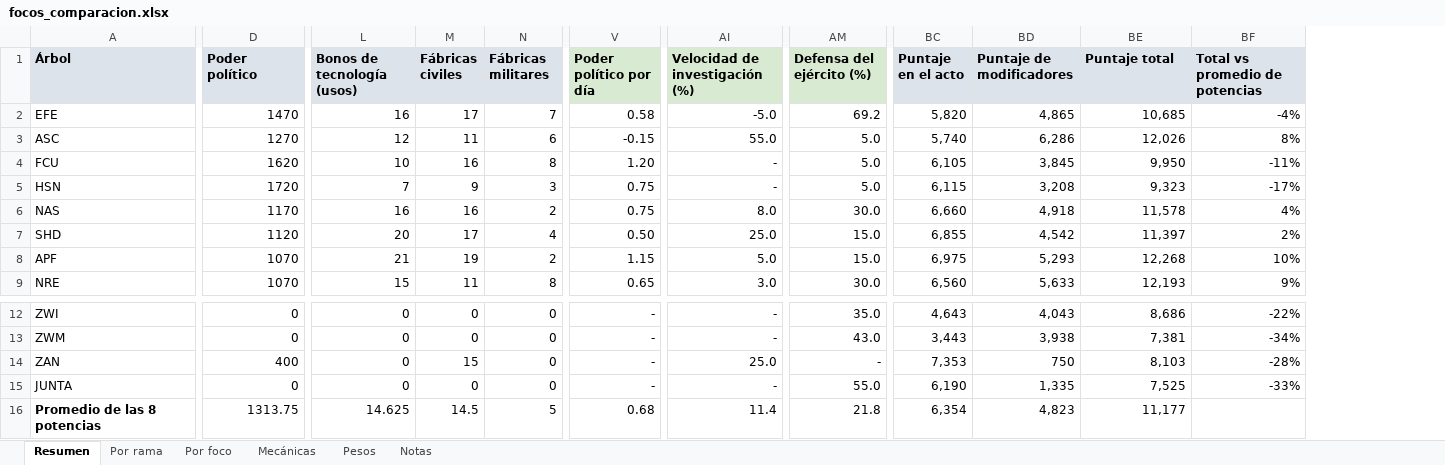
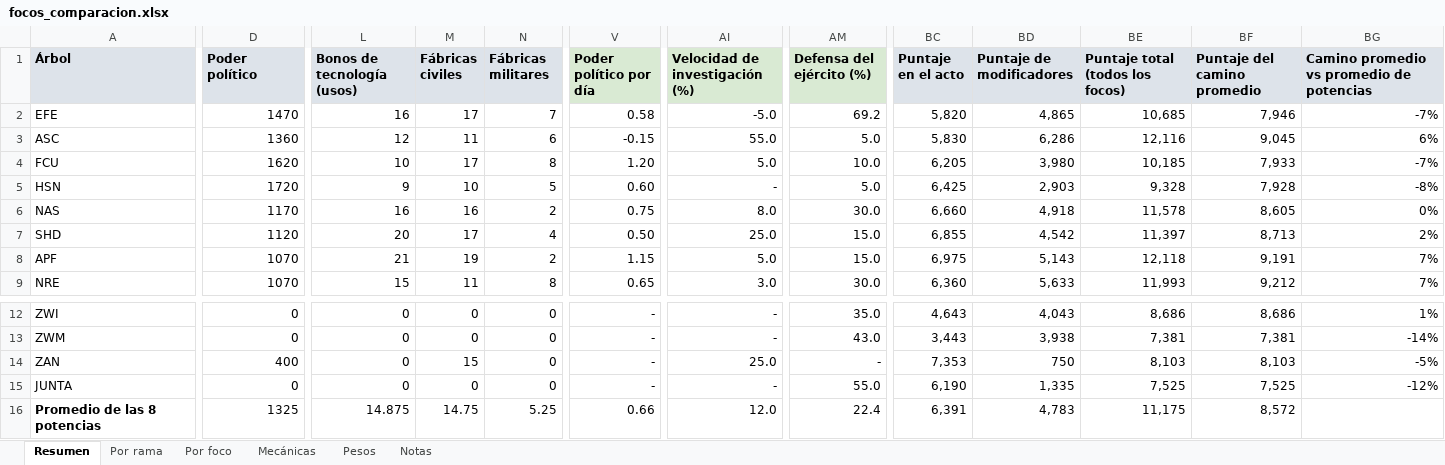
Before and after one commit to voodoomamajuju17/hoi4, an Excel workbook: balance/focos_comparacion.xlsx, sheet Resumen, drawn as a sheet; only a part is shown, gaps mark what is left out; values as stored, in another font and other column widths than the file's, no borders; removed rows and columns are numbered as before the commit, all else as after; the diff covers the shown part only; the diff names each change by its address in the sheet, - before the commit and + after, or states it on an @@ line.

```diff
--- a/balance/focos_comparacion.xlsx (sheet Resumen)
+++ b/balance/focos_comparacion.xlsx (sheet Resumen)
-column BF (Total vs promedio de potencias), rows 2-9: -4% | 8% | -11% | -17% | 4% | 2% | 10% | 9%; rows 12-15: -22% | -34% | -28% | -33%
+column BF (Puntaje del camino promedio), rows 2-9: 7,946 | 9,045 | 7,933 | 7,928 | 8,605 | 8,713 | 9,191 | 9,212; rows 12-16: 8,686 | 7,381 | 8,103 | 7,525 | 8,572
+column BG, rows 1-9: Camino promedio vs promedio de potencias | -7% | 6% | -7% | -8% | 0% | 2% | 7% | 7%; rows 12-15: 1% | -14% | -5% | -12%
-BE1: Puntaje total
+BE1: Puntaje total (todos los focos)
-D3 (Poder político): 1270
+D3 (Poder político): 1360
-BC3 (Puntaje en el acto): 5,740
+BC3 (Puntaje en el acto): 5,830
-BE3 (Puntaje total (todos los focos)): 12,026
+BE3 (Puntaje total (todos los focos)): 12,116
-M4 (Fábricas civiles): 16
+M4 (Fábricas civiles): 17
-AI4 (Velocidad de investigación (%)): -
+AI4 (Velocidad de investigación (%)): 5.0
-AM4 (Defensa del ejército (%)): 5.0
+AM4 (Defensa del ejército (%)): 10.0
-BC4 (Puntaje en el acto): 6,105
+BC4 (Puntaje en el acto): 6,205
-BD4 (Puntaje de modificadores): 3,845
+BD4 (Puntaje de modificadores): 3,980
-BE4 (Puntaje total (todos los focos)): 9,950
+BE4 (Puntaje total (todos los focos)): 10,185
-L5 (Bonos de tecnología (usos)): 7
+L5 (Bonos de tecnología (usos)): 9
-M5 (Fábricas civiles): 9
+M5 (Fábricas civiles): 10
-N5 (Fábricas militares): 3
+N5 (Fábricas militares): 5
-V5 (Poder político por día): 0.75
+V5 (Poder político por día): 0.60
-BC5 (Puntaje en el acto): 6,115
+BC5 (Puntaje en el acto): 6,425
-BD5 (Puntaje de modificadores): 3,208
+BD5 (Puntaje de modificadores): 2,903
-BE5 (Puntaje total (todos los focos)): 9,323
+BE5 (Puntaje total (todos los focos)): 9,328
-BD8 (Puntaje de modificadores): 5,293
+BD8 (Puntaje de modificadores): 5,143
-BE8 (Puntaje total (todos los focos)): 12,268
+BE8 (Puntaje total (todos los focos)): 12,118
-BC9 (Puntaje en el acto): 6,560
+BC9 (Puntaje en el acto): 6,360
-BE9 (Puntaje total (todos los focos)): 12,193
+BE9 (Puntaje total (todos los focos)): 11,993
-D16 (Poder político): 1313.75
+D16 (Poder político): 1325
-L16 (Bonos de tecnología (usos)): 14.625
+L16 (Bonos de tecnología (usos)): 14.875
-M16 (Fábricas civiles): 14.5
+M16 (Fábricas civiles): 14.75
-N16 (Fábricas militares): 5
+N16 (Fábricas militares): 5.25
-V16 (Poder político por día): 0.68
+V16 (Poder político por día): 0.66
-AI16 (Velocidad de investigación (%)): 11.4
+AI16 (Velocidad de investigación (%)): 12.0
-AM16 (Defensa del ejército (%)): 21.8
+AM16 (Defensa del ejército (%)): 22.4
-BC16 (Puntaje en el acto): 6,354
+BC16 (Puntaje en el acto): 6,391
-BD16 (Puntaje de modificadores): 4,823
+BD16 (Puntaje de modificadores): 4,783
-BE16 (Puntaje total (todos los focos)): 11,177
+BE16 (Puntaje total (todos los focos)): 11,175
```
Also changed, not shown: 17 edited cells elsewhere in this sheet, sheet Por foco, sheet Por rama, sheet Notas, sheet Mecánicas, formulas that keep their value, 6 other files.
